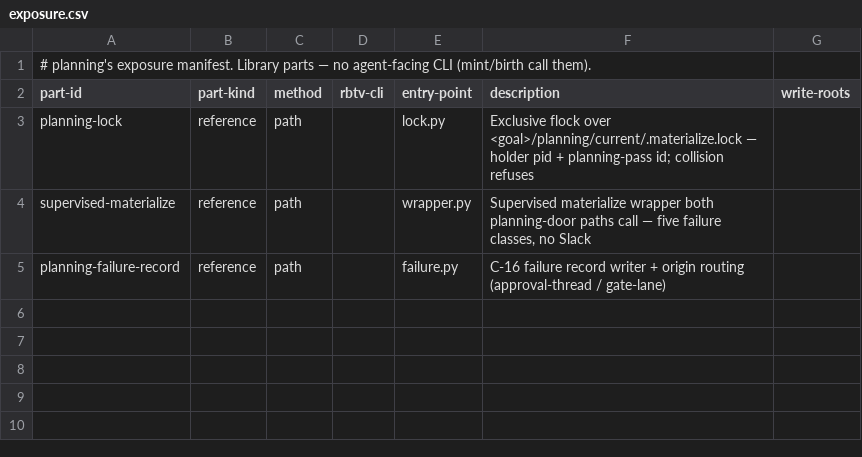
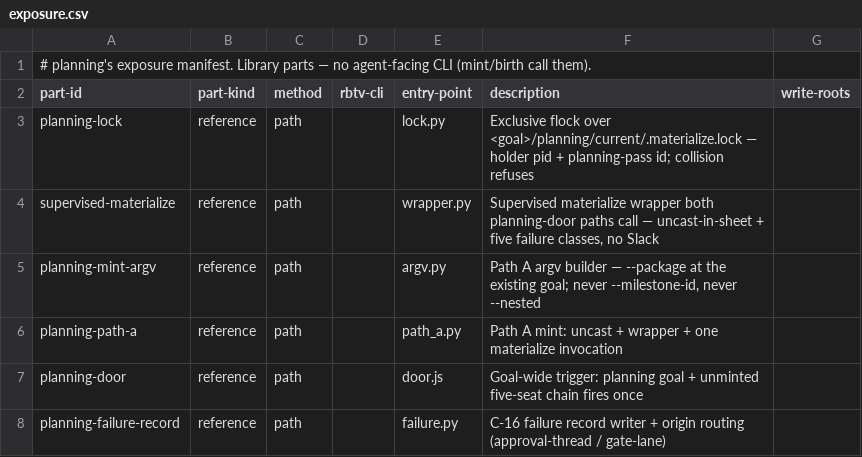
Before and after one commit to tecer-ai/rbtv, a CSV file: ignite/planning/exposure.csv, drawn as a sheet.

Commit message:
feat(planning): replace IE-2 splice with goal-wide Path A mint
Kill planningMode/passesMinted/materializeArgv and the per-milestone
queue-request drain. Admission is goal-keyed: a planning goal whose
five pipeline seats are absent mints once through the supervised
wrapper; already-minted is a quiet no-op.

memory: 20260824-c-planning-door-lock-and-wrapper, 20260823-i-frozen-alarm-said-undefined-fo, 20260819-i-honour-goal-pause-in-reconcile, 20260822-i-retarget-catalog-root

```diff
--- a/ignite/planning/exposure.csv
+++ b/ignite/planning/exposure.csv
@@ -3,3 +3,6 @@ part-id,part-kind,method,rbtv-cli,entry-point,description,write-roots
 planning-lock,reference,path,,lock.py,"Exclusive flock over <goal>/planning/current/.materialize.lock — holder pid + planning-pass id; collision refuses",
-supervised-materialize,reference,path,,wrapper.py,"Supervised materialize wrapper both planning-door paths call — five failure classes, no Slack",
+supervised-materialize,reference,path,,wrapper.py,"Supervised materialize wrapper both planning-door paths call — uncast-in-sheet + five failure classes, no Slack",
+planning-mint-argv,reference,path,,argv.py,"Path A argv builder — --package at the existing goal; never --milestone-id, never --nested",
+planning-path-a,reference,path,,path_a.py,"Path A mint: uncast + wrapper + one materialize invocation",
+planning-door,reference,path,,door.js,"Goal-wide trigger: planning goal + unminted five-seat chain fires once",
 planning-failure-record,reference,path,,failure.py,"C-16 failure record writer + origin routing (approval-thread / gate-lane)",
```
Also changed, not shown: 12 other files.
